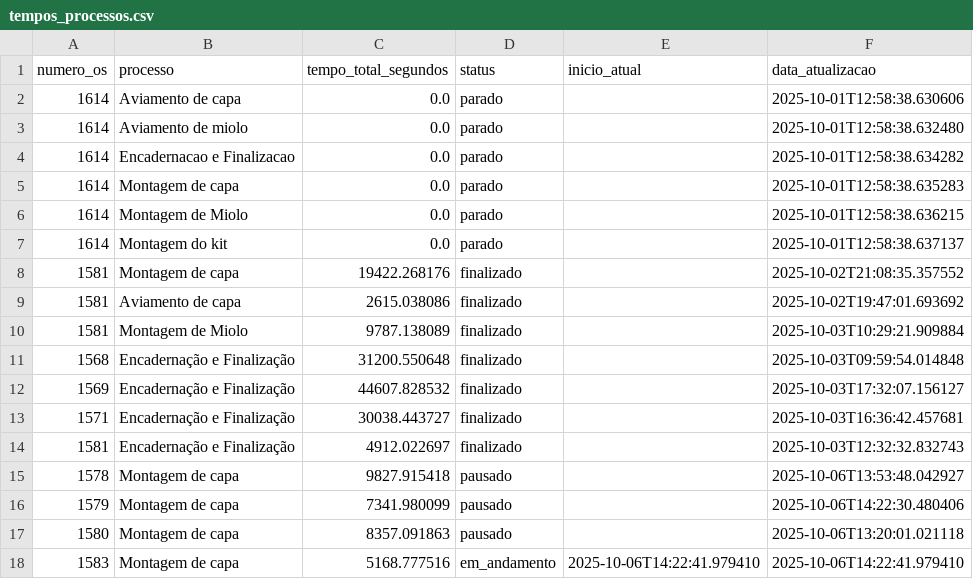
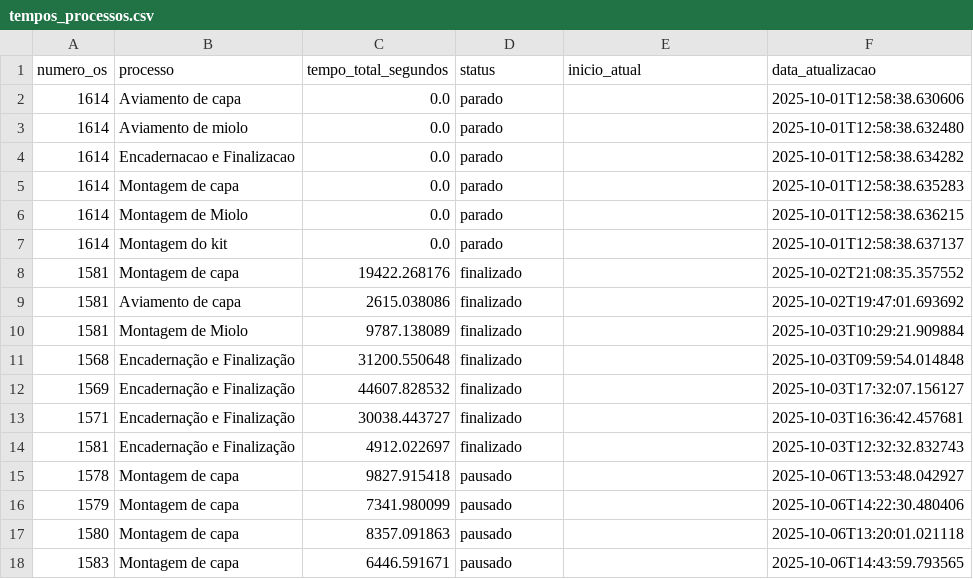
Before and after one commit to controleciceropapelaria-design/sistema-apontamento-tempos, a CSV file: tempos_processos.csv, drawn as a sheet.

Commit message:
Tempos atualizados - 06/10/2025 14:43

```diff
--- a/tempos_processos.csv
+++ b/tempos_processos.csv
@@ -17,2 +17,2 @@ numero_os,processo,tempo_total_segundos,status,inicio_atual,data_atualizacao
 1580,Montagem de capa,8357.091863,pausado,,2025-10-06T13:20:01.021118
-1583,Montagem de capa,5168.777516,em_andamento,2025-10-06T14:22:41.979410,2025-10-06T14:22:41.979410
+1583,Montagem de capa,6446.591671,pausado,,2025-10-06T14:43:59.793565
```
